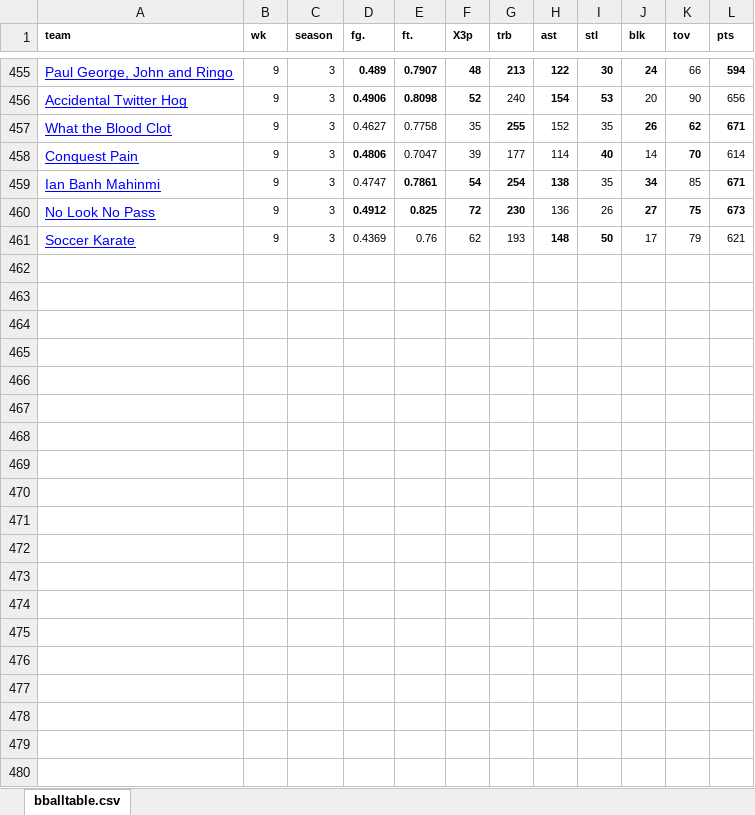
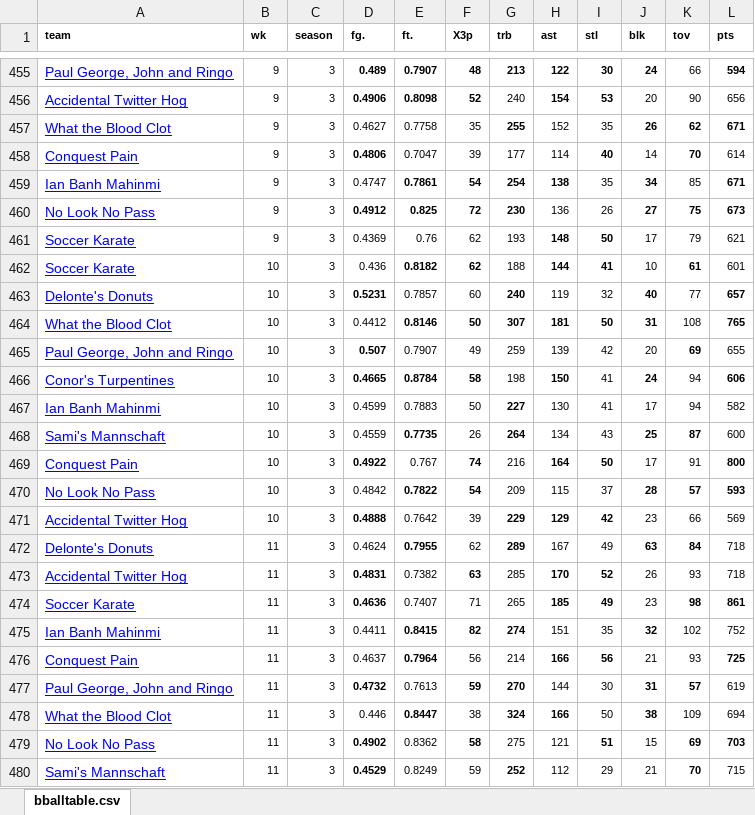
Before and after one commit to michaelandric/aut_vincere, an Excel workbook: autvinc_table.xlsx, sheet bballtable.csv, drawn as a sheet; only a part is shown, gaps mark what is left out; values as stored, in another font and other column widths than the file's, no borders; the diff covers the shown part only; the diff names each change by its address in the sheet, - before the commit and + after, or states it on an @@ line.

```diff
--- a/autvinc_table.xlsx (sheet bballtable.csv)
+++ b/autvinc_table.xlsx (sheet bballtable.csv)
+row 462: Soccer Karate | 10 | 3 | 0.436 | 0.8182 | 62 | 188 | 144 | 41 | 10 | 61 | 601
+row 463: Delonte's Donuts | 10 | 3 | 0.5231 | 0.7857 | 60 | 240 | 119 | 32 | 40 | 77 | 657
+row 464: What the Blood Clot | 10 | 3 | 0.4412 | 0.8146 | 50 | 307 | 181 | 50 | 31 | 108 | 765
+row 465: Paul George, John and Ringo | 10 | 3 | 0.507 | 0.7907 | 49 | 259 | 139 | 42 | 20 | 69 | 655
+row 466: Conor's Turpentines | 10 | 3 | 0.4665 | 0.8784 | 58 | 198 | 150 | 41 | 24 | 94 | 606
+row 467: Ian Banh Mahinmi | 10 | 3 | 0.4599 | 0.7883 | 50 | 227 | 130 | 41 | 17 | 94 | 582
+row 468: Sami's Mannschaft | 10 | 3 | 0.4559 | 0.7735 | 26 | 264 | 134 | 43 | 25 | 87 | 600
+row 469: Conquest Pain | 10 | 3 | 0.4922 | 0.767 | 74 | 216 | 164 | 50 | 17 | 91 | 800
+row 470: No Look No Pass | 10 | 3 | 0.4842 | 0.7822 | 54 | 209 | 115 | 37 | 28 | 57 | 593
+row 471: Accidental Twitter Hog | 10 | 3 | 0.4888 | 0.7642 | 39 | 229 | 129 | 42 | 23 | 66 | 569
+row 472: Delonte's Donuts | 11 | 3 | 0.4624 | 0.7955 | 62 | 289 | 167 | 49 | 63 | 84 | 718
+row 473: Accidental Twitter Hog | 11 | 3 | 0.4831 | 0.7382 | 63 | 285 | 170 | 52 | 26 | 93 | 718
+row 474: Soccer Karate | 11 | 3 | 0.4636 | 0.7407 | 71 | 265 | 185 | 49 | 23 | 98 | 861
+row 475: Ian Banh Mahinmi | 11 | 3 | 0.4411 | 0.8415 | 82 | 274 | 151 | 35 | 32 | 102 | 752
+row 476: Conquest Pain | 11 | 3 | 0.4637 | 0.7964 | 56 | 214 | 166 | 56 | 21 | 93 | 725
+row 477: Paul George, John and Ringo | 11 | 3 | 0.4732 | 0.7613 | 59 | 270 | 144 | 30 | 31 | 57 | 619
+row 478: What the Blood Clot | 11 | 3 | 0.446 | 0.8447 | 38 | 324 | 166 | 50 | 38 | 109 | 694
+row 479: No Look No Pass | 11 | 3 | 0.4902 | 0.8362 | 58 | 275 | 121 | 51 | 15 | 69 | 703
+row 480: Sami's Mannschaft | 11 | 3 | 0.4529 | 0.8249 | 59 | 252 | 112 | 29 | 21 | 70 | 715
```
Also changed, not shown: 31 added rows elsewhere in this sheet, 3 other files.
